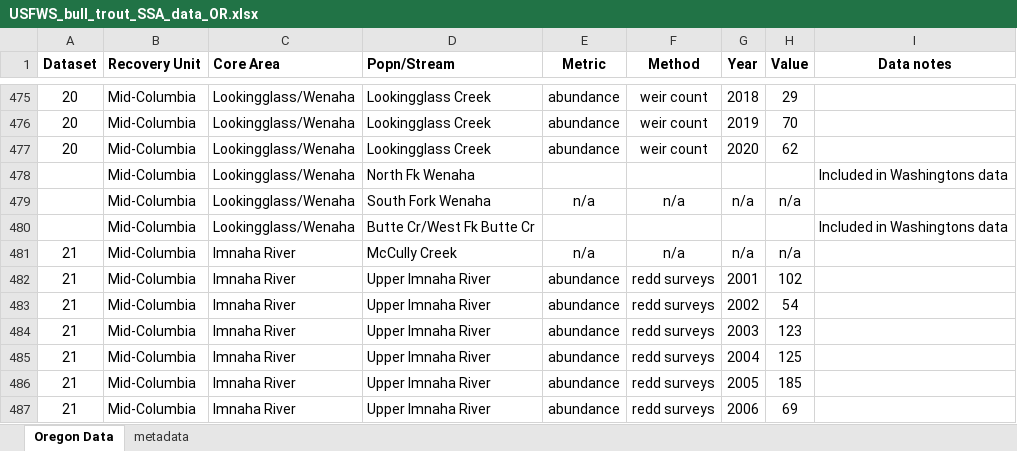
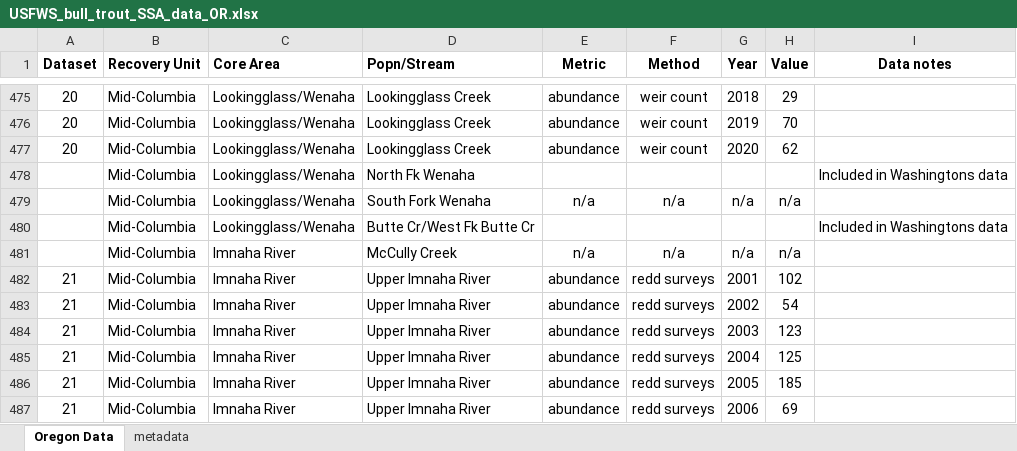
Before and after one commit to mdscheuerell/bulltrout, an Excel workbook: data/USFWS_bull_trout_SSA_data_OR.xlsx, sheet Oregon Data, drawn as a sheet; only a part is shown, gaps mark what is left out; values as stored, in another font and other column widths than the file's, no borders; the diff names each change by its address in the sheet, - before the commit and + after, or states it on an @@ line.

Commit message:
fixed McCully in Imnaha

```diff
--- a/data/USFWS_bull_trout_SSA_data_OR.xlsx (sheet Oregon Data)
+++ b/data/USFWS_bull_trout_SSA_data_OR.xlsx (sheet Oregon Data)
-A481 (Dataset): 21
+A481 (Dataset): (empty)
```
